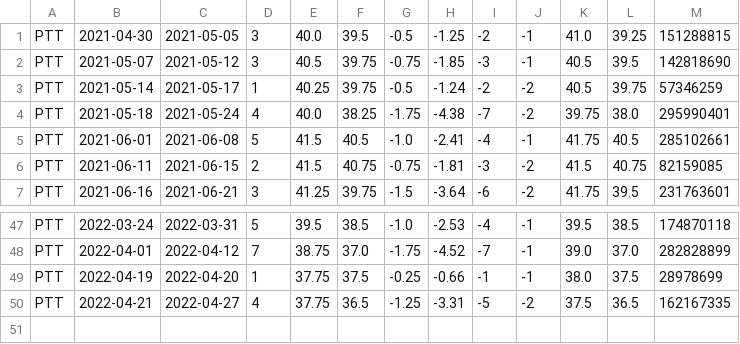
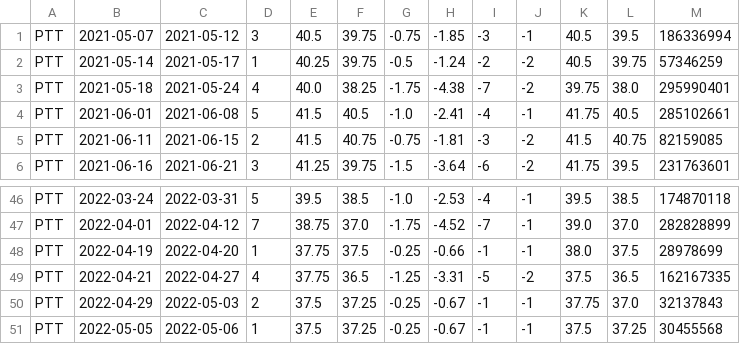
Before and after one commit to santimcs/A8, a CSV file: CSV/PTT-lower.csv, drawn as a sheet; only a part is shown, gaps mark what is left out.

```diff
--- a/CSV/PTT-lower.csv
+++ b/CSV/PTT-lower.csv
@@ -1,3 +1,2 @@
-PTT,2021-04-30,2021-05-05,3,40.0,39.5,-0.5,-1.25,-2,-1,41.0,39.25,151288815
-PTT,2021-05-07,2021-05-12,3,40.5,39.75,-0.75,-1.85,-3,-1,40.5,39.5,142818690
+PTT,2021-05-07,2021-05-12,3,40.5,39.75,-0.75,-1.85,-3,-1,40.5,39.5,186336994
 PTT,2021-05-14,2021-05-17,1,40.25,39.75,-0.5,-1.24,-2,-2,40.5,39.75,57346259
@@ -50 +49,3 @@ PTT,2022-04-19,2022-04-20,1,37.75,37.5,-0.25,-0.66,-1,-1,38.0,37.5,28978699
 PTT,2022-04-21,2022-04-27,4,37.75,36.5,-1.25,-3.31,-5,-2,37.5,36.5,162167335
+PTT,2022-04-29,2022-05-03,2,37.5,37.25,-0.25,-0.67,-1,-1,37.75,37.0,32137843
+PTT,2022-05-05,2022-05-06,1,37.5,37.25,-0.25,-0.67,-1,-1,37.5,37.25,30455568
```
Also changed, not shown: Data/5-day-average.csv, Data/consensus.csv, 54 other files.
